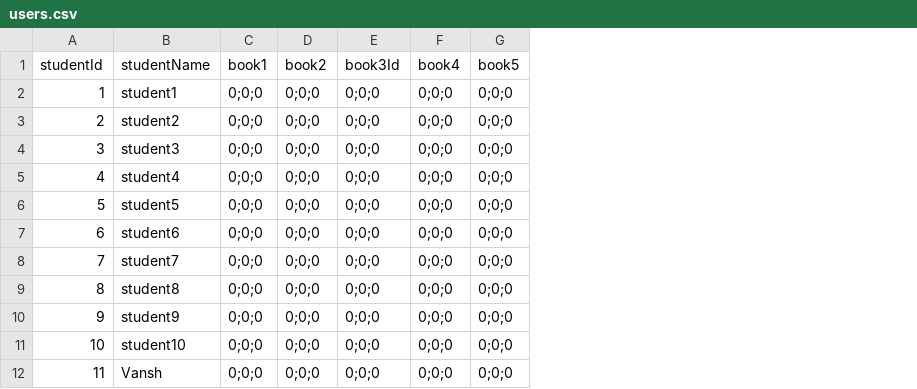
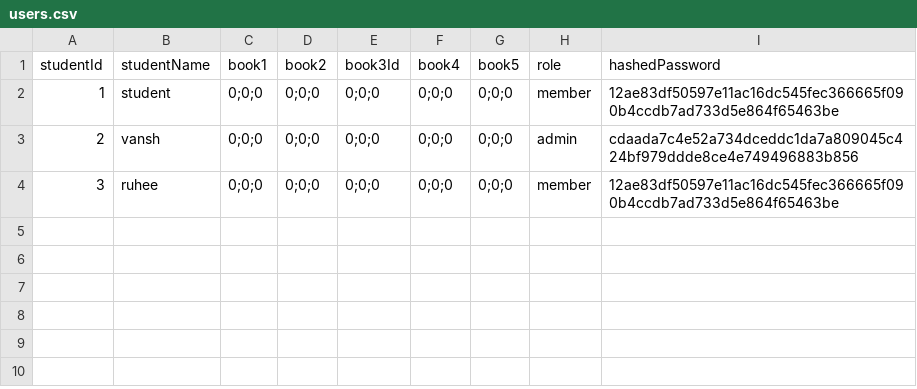
Before and after one commit to Gr8V/Library-Management, a CSV file: data/users.csv, drawn as a sheet; removed rows and columns are numbered as before the commit, all else as after; the diff names each change by its address in the sheet, - before the commit and + after, or states it on an @@ line.

Commit message:
added passwords to users, removed admin username and added roles for member and admin instead

```diff
--- a/data/users.csv
+++ b/data/users.csv
+column H (role), rows 2-4: member | admin | member
+column I (hashedPassword), rows 2-4: 12ae83df50597e11ac16dc545fec366665f090b4ccdb7ad733d5e864f65463be | cdaada7c4e52a734dceddc1da7a809045c424bf979ddde8ce4e749496883b856 | 12ae83df50597e11ac16dc545fec366665f090b4ccdb7ad733d5e864f65463be
-B2 (studentName): student1
+B2 (studentName): student
-B3 (studentName): student2
+B3 (studentName): vansh
-B4 (studentName): student3
+B4 (studentName): ruhee
-row 5: 4 | student4 | 0;0;0 | 0;0;0 | 0;0;0 | 0;0;0 | 0;0;0
-row 6: 5 | student5 | 0;0;0 | 0;0;0 | 0;0;0 | 0;0;0 | 0;0;0
-row 7: 6 | student6 | 0;0;0 | 0;0;0 | 0;0;0 | 0;0;0 | 0;0;0
-row 8: 7 | student7 | 0;0;0 | 0;0;0 | 0;0;0 | 0;0;0 | 0;0;0
-row 9: 8 | student8 | 0;0;0 | 0;0;0 | 0;0;0 | 0;0;0 | 0;0;0
-row 10: 9 | student9 | 0;0;0 | 0;0;0 | 0;0;0 | 0;0;0 | 0;0;0
-row 11: 10 | student10 | 0;0;0 | 0;0;0 | 0;0;0 | 0;0;0 | 0;0;0
-row 12: 11 | Vansh | 0;0;0 | 0;0;0 | 0;0;0 | 0;0;0 | 0;0;0
```
Also changed, not shown: data/login_logs.csv, 7 other files.
